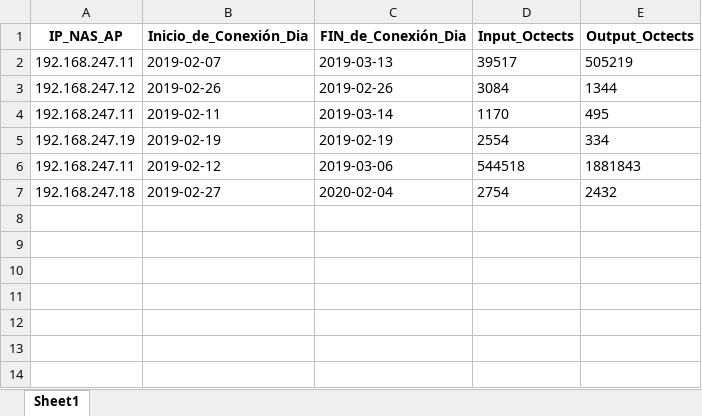
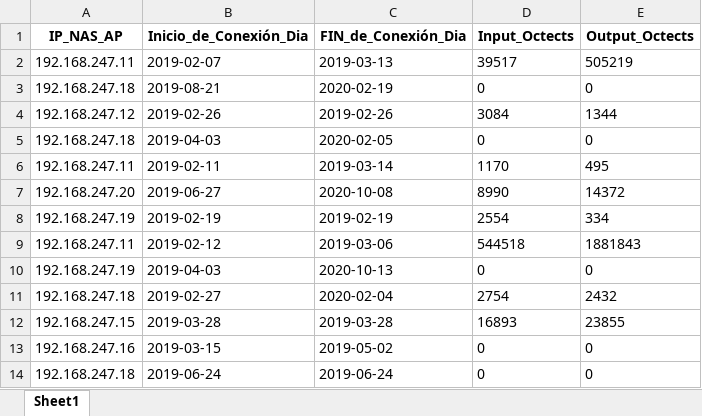
Before and after one commit to marcosdiiiaz/Automatas, an Excel workbook: Proyecto Final/abierto.xlsx, sheet Sheet1, drawn as a sheet; values as stored, in another font and other column widths than the file's, no borders; the diff names each change by its address in the sheet, - before the commit and + after, or states it on an @@ line.

```diff
--- a/Proyecto Final/abierto.xlsx (sheet Sheet1)
+++ b/Proyecto Final/abierto.xlsx (sheet Sheet1)
+row 3: 192.168.247.18 | 2019-08-21 | 2020-02-19 | 0 | 0
+row 5: 192.168.247.18 | 2019-04-03 | 2020-02-05 | 0 | 0
+row 7: 192.168.247.20 | 2019-06-27 | 2020-10-08 | 8990 | 14372
+row 10: 192.168.247.19 | 2019-04-03 | 2020-10-13 | 0 | 0
+row 12: 192.168.247.15 | 2019-03-28 | 2019-03-28 | 16893 | 23855
+row 13: 192.168.247.16 | 2019-03-15 | 2019-05-02 | 0 | 0
+row 14: 192.168.247.18 | 2019-06-24 | 2019-06-24 | 0 | 0
```
Also changed, not shown: Proyecto Final/cerrado.xlsx, 11 other files.
